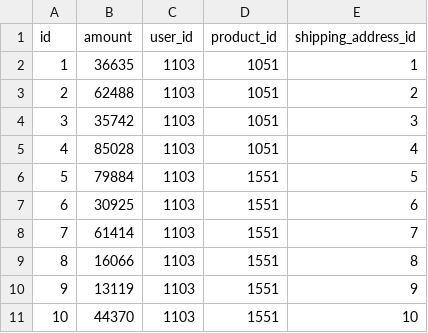
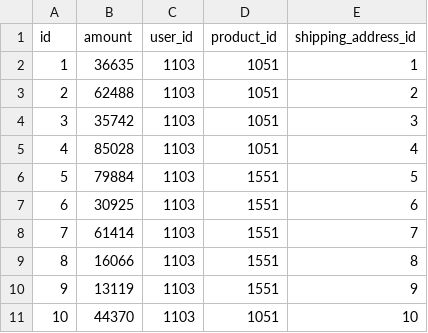
Before and after one commit to devloper64/dokanghor, a CSV file: src/main/resources/config/liquibase/fake-data/payment.csv, drawn as a sheet.

Commit message:
up to date

```diff
--- a/src/main/resources/config/liquibase/fake-data/payment.csv
+++ b/src/main/resources/config/liquibase/fake-data/payment.csv
@@ -10,2 +10,2 @@ id;amount;user_id;product_id;shipping_address_id
 9;13119;1103;1551;9
-10;44370;1103;1551;10
+10;44370;1103;1051;10
```
